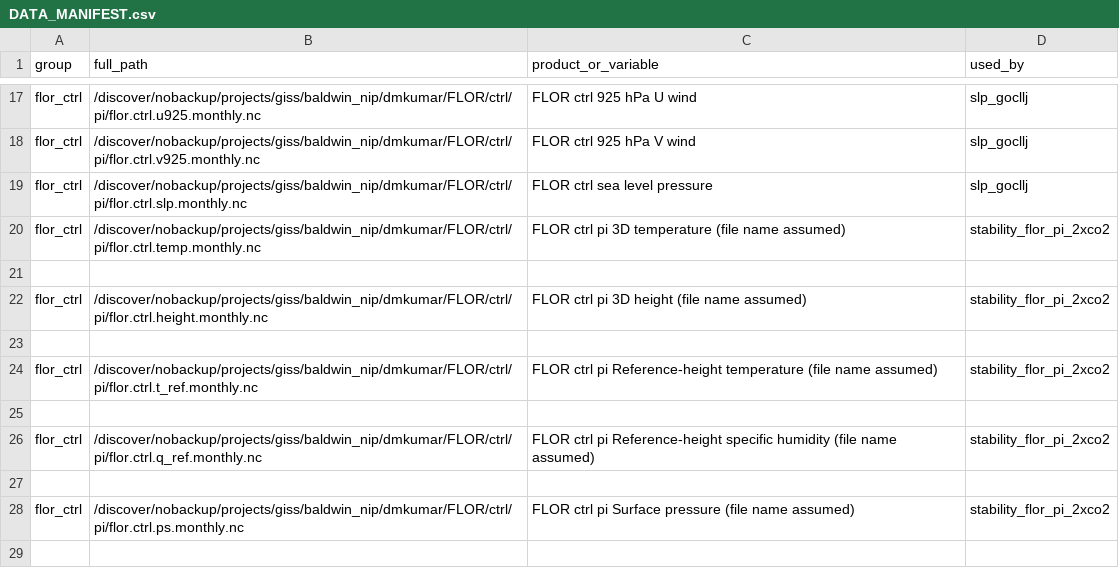
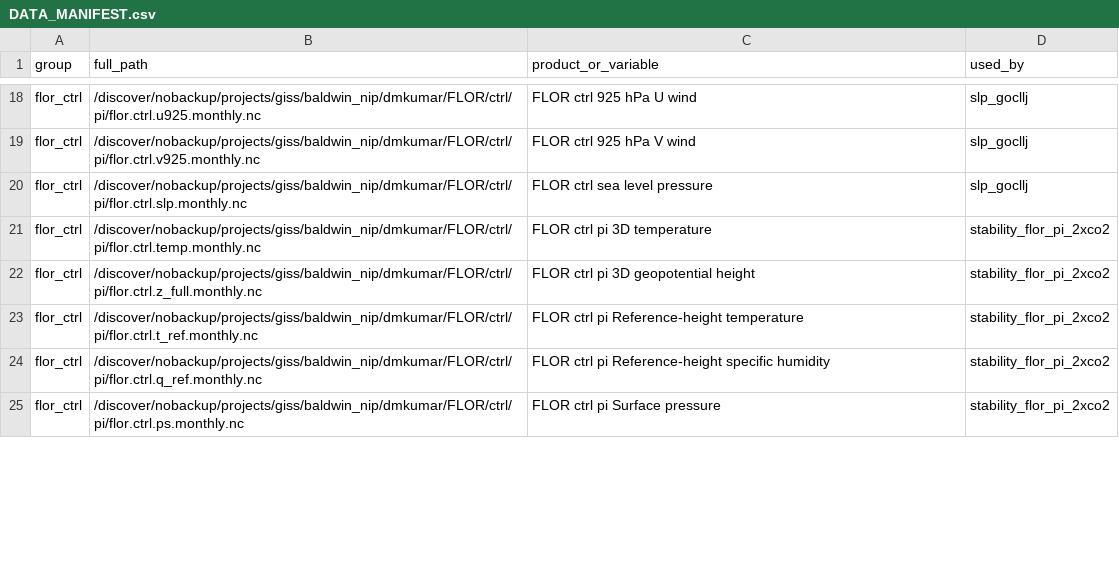
Before and after one commit to dervlamk/nam-topo-sensitivity, a CSV file: DATA_MANIFEST.csv, drawn as a sheet; only a part is shown, gaps mark what is left out; the diff covers the shown part only.

```diff
--- a/DATA_MANIFEST.csv
+++ b/DATA_MANIFEST.csv
@@ -19,11 +20,6 @@ flor_ctrl,/discover/nobackup/projects/giss/baldwin_nip/dmkumar/FLOR/ctrl/pi/flor
 flor_ctrl,/discover/nobackup/projects/giss/baldwin_nip/dmkumar/FLOR/ctrl/pi/flor.ctrl.slp.monthly.nc,FLOR ctrl sea level pressure,slp_gocllj
-flor_ctrl,/discover/nobackup/projects/giss/baldwin_nip/dmkumar/FLOR/ctrl/pi/flor.ctrl.temp.monthly.nc,FLOR ctrl pi 3D temperature (file name assumed),stability_flor_pi_2xco2
-
-flor_ctrl,/discover/nobackup/projects/giss/baldwin_nip/dmkumar/FLOR/ctrl/pi/flor.ctrl.height.monthly.nc,FLOR ctrl pi 3D height (file name assumed),stability_flor_pi_2xco2
-
-flor_ctrl,/discover/nobackup/projects/giss/baldwin_nip/dmkumar/FLOR/ctrl/pi/flor.ctrl.t_ref.monthly.nc,FLOR ctrl pi Reference-height temperature (file name assumed),stability_flor_pi_2xco2
-
-flor_ctrl,/discover/nobackup/projects/giss/baldwin_nip/dmkumar/FLOR/ctrl/pi/flor.ctrl.q_ref.monthly.nc,FLOR ctrl pi Reference-height specific humidity (file name assumed),stability_flor_pi_2xco2
-
-flor_ctrl,/discover/nobackup/projects/giss/baldwin_nip/dmkumar/FLOR/ctrl/pi/flor.ctrl.ps.monthly.nc,FLOR ctrl pi Surface pressure (file name assumed),stability_flor_pi_2xco2
-
+flor_ctrl,/discover/nobackup/projects/giss/baldwin_nip/dmkumar/FLOR/ctrl/pi/flor.ctrl.temp.monthly.nc,FLOR ctrl pi 3D temperature,stability_flor_pi_2xco2
+flor_ctrl,/discover/nobackup/projects/giss/baldwin_nip/dmkumar/FLOR/ctrl/pi/flor.ctrl.z_full.monthly.nc,FLOR ctrl pi 3D geopotential height,stability_flor_pi_2xco2
+flor_ctrl,/discover/nobackup/projects/giss/baldwin_nip/dmkumar/FLOR/ctrl/pi/flor.ctrl.t_ref.monthly.nc,FLOR ctrl pi Reference-height temperature,stability_flor_pi_2xco2
+flor_ctrl,/discover/nobackup/projects/giss/baldwin_nip/dmkumar/FLOR/ctrl/pi/flor.ctrl.q_ref.monthly.nc,FLOR ctrl pi Reference-height specific humidity,stability_flor_pi_2xco2
+flor_ctrl,/discover/nobackup/projects/giss/baldwin_nip/dmkumar/FLOR/ctrl/pi/flor.ctrl.ps.monthly.nc,FLOR ctrl pi Surface pressure,stability_flor_pi_2xco2
```
Also changed, not shown: 1 added row, 6 removed rows, 2 moved rows and 9 edited cells elsewhere in this file.
